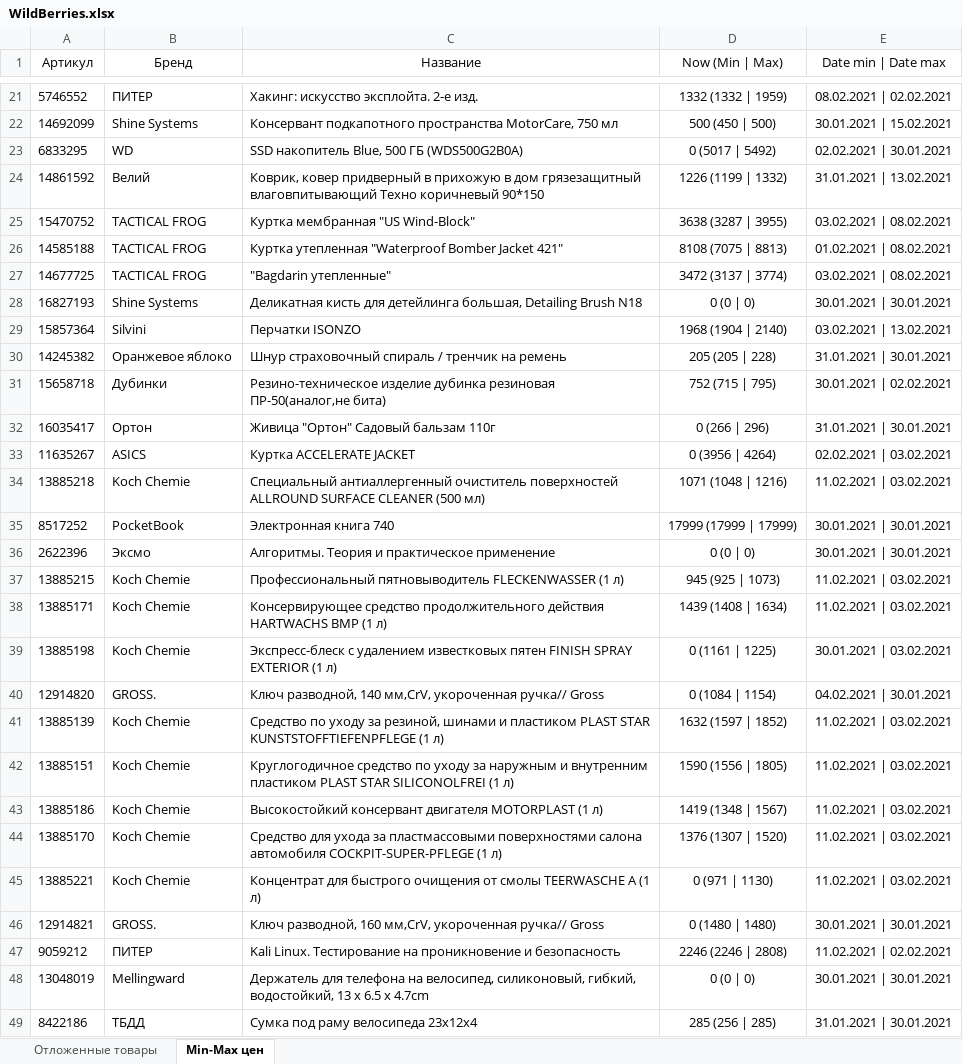
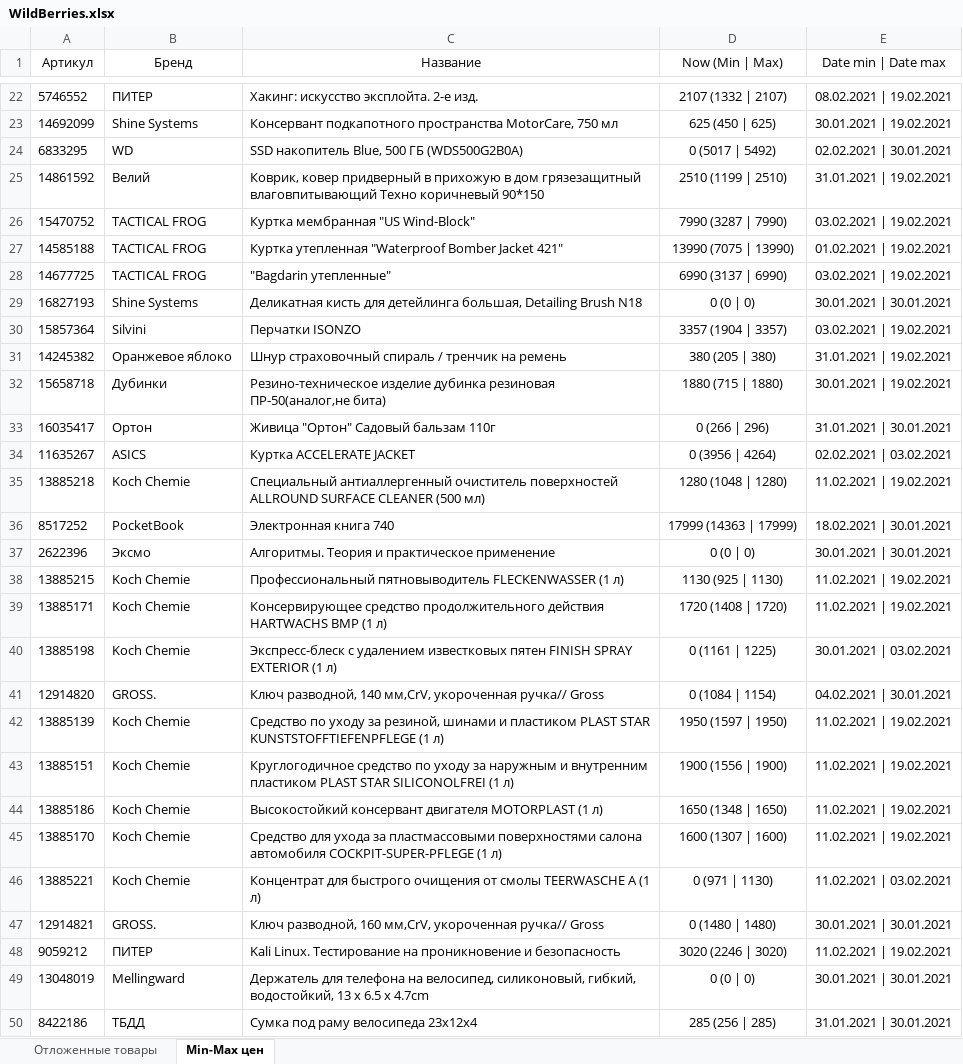
Before and after one commit to Voyager101pw/scraping-wildberries, an Excel workbook: WildBerries.xlsx, sheet Min-Max цен, drawn as a sheet; only a part is shown, gaps mark what is left out; values as stored, in another font and other column widths than the file's, no borders; addresses are those after the commit; the diff covers the shown part only; the diff names each change by its address in the sheet, - before the commit and + after, or states it on an @@ line.

```diff
--- a/WildBerries.xlsx (sheet Min-Max цен)
+++ b/WildBerries.xlsx (sheet Min-Max цен)
-D22 (Now (Min | Max)): 1332 (1332 | 1959)
+D22 (Now (Min | Max)): 2107 (1332 | 2107)
-E22 (Date min | Date max): 08.02.2021 | 02.02.2021
+E22 (Date min | Date max): 08.02.2021 | 19.02.2021
-D23 (Now (Min | Max)): 500 (450 | 500)
+D23 (Now (Min | Max)): 625 (450 | 625)
-E23 (Date min | Date max): 30.01.2021 | 15.02.2021
+E23 (Date min | Date max): 30.01.2021 | 19.02.2021
-D25 (Now (Min | Max)): 1226 (1199 | 1332)
+D25 (Now (Min | Max)): 2510 (1199 | 2510)
-E25 (Date min | Date max): 31.01.2021 | 13.02.2021
+E25 (Date min | Date max): 31.01.2021 | 19.02.2021
-D26 (Now (Min | Max)): 3638 (3287 | 3955)
+D26 (Now (Min | Max)): 7990 (3287 | 7990)
-E26 (Date min | Date max): 03.02.2021 | 08.02.2021
+E26 (Date min | Date max): 03.02.2021 | 19.02.2021
-D27 (Now (Min | Max)): 8108 (7075 | 8813)
+D27 (Now (Min | Max)): 13990 (7075 | 13990)
-E27 (Date min | Date max): 01.02.2021 | 08.02.2021
+E27 (Date min | Date max): 01.02.2021 | 19.02.2021
-D28 (Now (Min | Max)): 3472 (3137 | 3774)
+D28 (Now (Min | Max)): 6990 (3137 | 6990)
-E28 (Date min | Date max): 03.02.2021 | 08.02.2021
+E28 (Date min | Date max): 03.02.2021 | 19.02.2021
-D30 (Now (Min | Max)): 1968 (1904 | 2140)
+D30 (Now (Min | Max)): 3357 (1904 | 3357)
-E30 (Date min | Date max): 03.02.2021 | 13.02.2021
+E30 (Date min | Date max): 03.02.2021 | 19.02.2021
-D31 (Now (Min | Max)): 205 (205 | 228)
+D31 (Now (Min | Max)): 380 (205 | 380)
-E31 (Date min | Date max): 31.01.2021 | 30.01.2021
+E31 (Date min | Date max): 31.01.2021 | 19.02.2021
-D32 (Now (Min | Max)): 752 (715 | 795)
+D32 (Now (Min | Max)): 1880 (715 | 1880)
-E32 (Date min | Date max): 30.01.2021 | 02.02.2021
+E32 (Date min | Date max): 30.01.2021 | 19.02.2021
-D35 (Now (Min | Max)): 1071 (1048 | 1216)
+D35 (Now (Min | Max)): 1280 (1048 | 1280)
-E35 (Date min | Date max): 11.02.2021 | 03.02.2021
+E35 (Date min | Date max): 11.02.2021 | 19.02.2021
-D36 (Now (Min | Max)): 17999 (17999 | 17999)
+D36 (Now (Min | Max)): 17999 (14363 | 17999)
-E36 (Date min | Date max): 30.01.2021 | 30.01.2021
+E36 (Date min | Date max): 18.02.2021 | 30.01.2021
-D38 (Now (Min | Max)): 945 (925 | 1073)
+D38 (Now (Min | Max)): 1130 (925 | 1130)
-E38:E39 (Date min | Date max): 11.02.2021 | 03.02.2021
+E38:E39 (Date min | Date max): 11.02.2021 | 19.02.2021
-D39 (Now (Min | Max)): 1439 (1408 | 1634)
+D39 (Now (Min | Max)): 1720 (1408 | 1720)
-D42 (Now (Min | Max)): 1632 (1597 | 1852)
+D42 (Now (Min | Max)): 1950 (1597 | 1950)
-E42:E45 (Date min | Date max): 11.02.2021 | 03.02.2021
+E42:E45 (Date min | Date max): 11.02.2021 | 19.02.2021
-D43 (Now (Min | Max)): 1590 (1556 | 1805)
+D43 (Now (Min | Max)): 1900 (1556 | 1900)
-D44 (Now (Min | Max)): 1419 (1348 | 1567)
+D44 (Now (Min | Max)): 1650 (1348 | 1650)
-D45 (Now (Min | Max)): 1376 (1307 | 1520)
+D45 (Now (Min | Max)): 1600 (1307 | 1600)
-D48 (Now (Min | Max)): 2246 (2246 | 2808)
+D48 (Now (Min | Max)): 3020 (2246 | 3020)
-E48 (Date min | Date max): 11.02.2021 | 02.02.2021
+E48 (Date min | Date max): 11.02.2021 | 19.02.2021
```
Also changed, not shown: 1 added row and 34 edited cells elsewhere in this sheet, sheet Отложенные товары.
